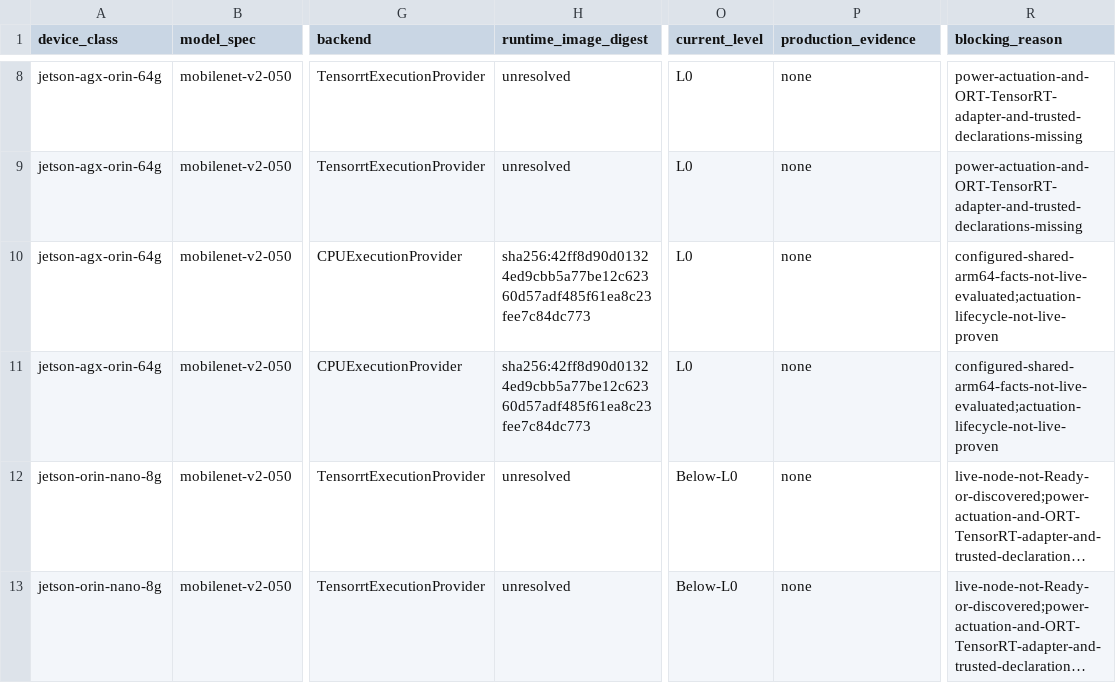
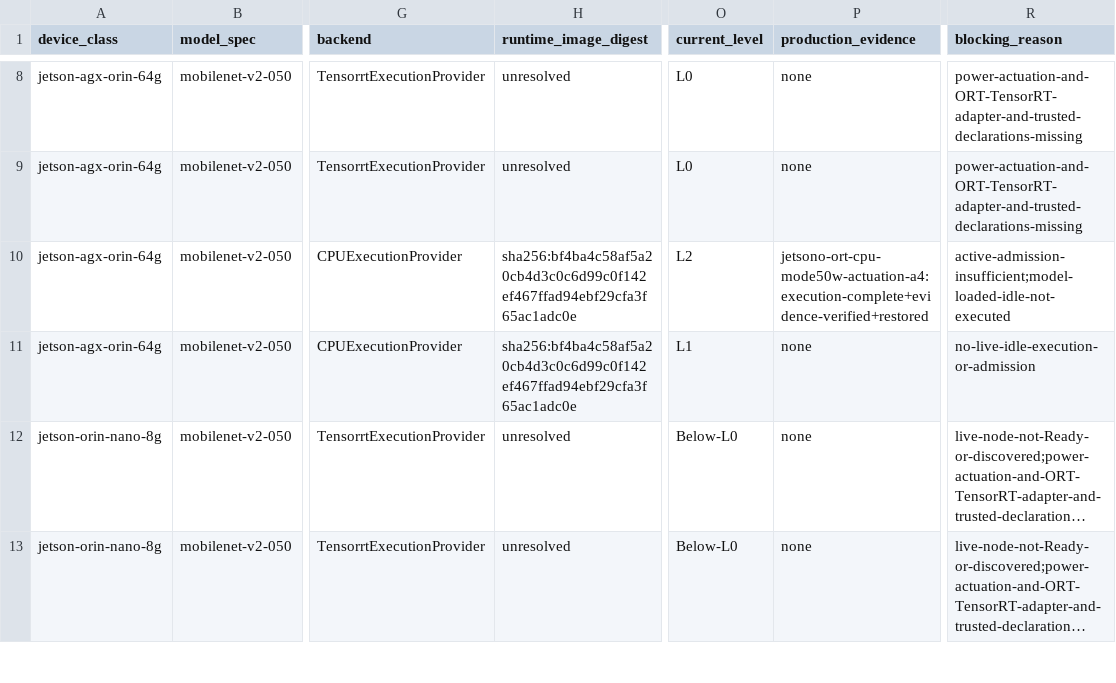
Before and after one commit to lab-paper-code/chill, a CSV file: docs/design/profiling/foundations/runtime-execution/05-support-matrix.csv, drawn as a sheet; only a part is shown, gaps mark what is left out; long unchanged cells end in …; the diff names each change by its address in the sheet, - before the commit and + after, or states it on an @@ line.

Commit message:
docs: record Orin actuation proof boundary

```diff
--- a/docs/design/profiling/foundations/runtime-execution/05-support-matrix.csv
+++ b/docs/design/profiling/foundations/runtime-execution/05-support-matrix.csv
-H10:H11 (runtime_image_digest): sha256:42ff8d90d01324ed9cbb5a77be12c62360d57adf485f61ea8c23fee7c84dc773
+H10:H11 (runtime_image_digest): sha256:bf4ba4c58af5a20cb4d3c0c6d99c0f142ef467ffad94ebf29cfa3f65ac1adc0e
-O10 (current_level): L0
+O10 (current_level): L2
-P10 (production_evidence): none
+P10 (production_evidence): jetsono-ort-cpu-mode50w-actuation-a4:execution-complete+evidence-verified+restored
-R10 (blocking_reason): configured-shared-arm64-facts-not-live-evaluated;actuation-lifecycle-not-live-proven
+R10 (blocking_reason): active-admission-insufficient;model-loaded-idle-not-executed
-O11 (current_level): L0
+O11 (current_level): L1
-R11 (blocking_reason): configured-shared-arm64-facts-not-live-evaluated;actuation-lifecycle-not-live-proven
+R11 (blocking_reason): no-live-idle-execution-or-admission
```
Also changed, not shown: 2 other files.
